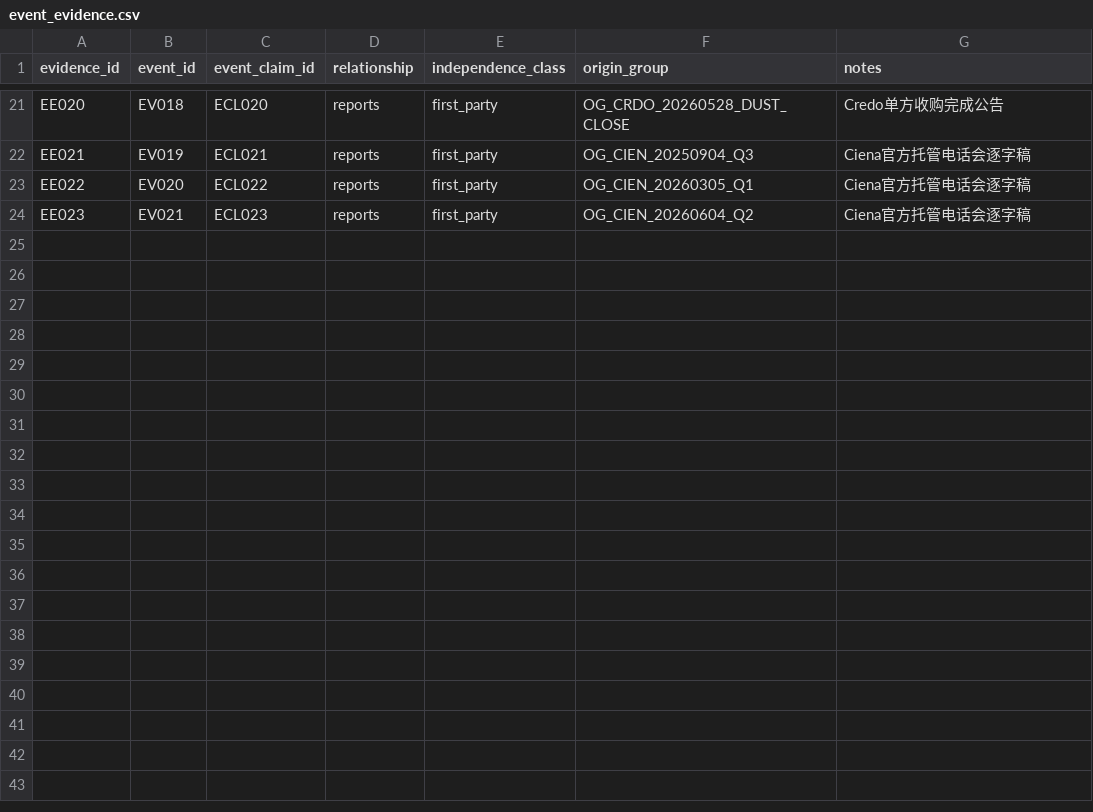
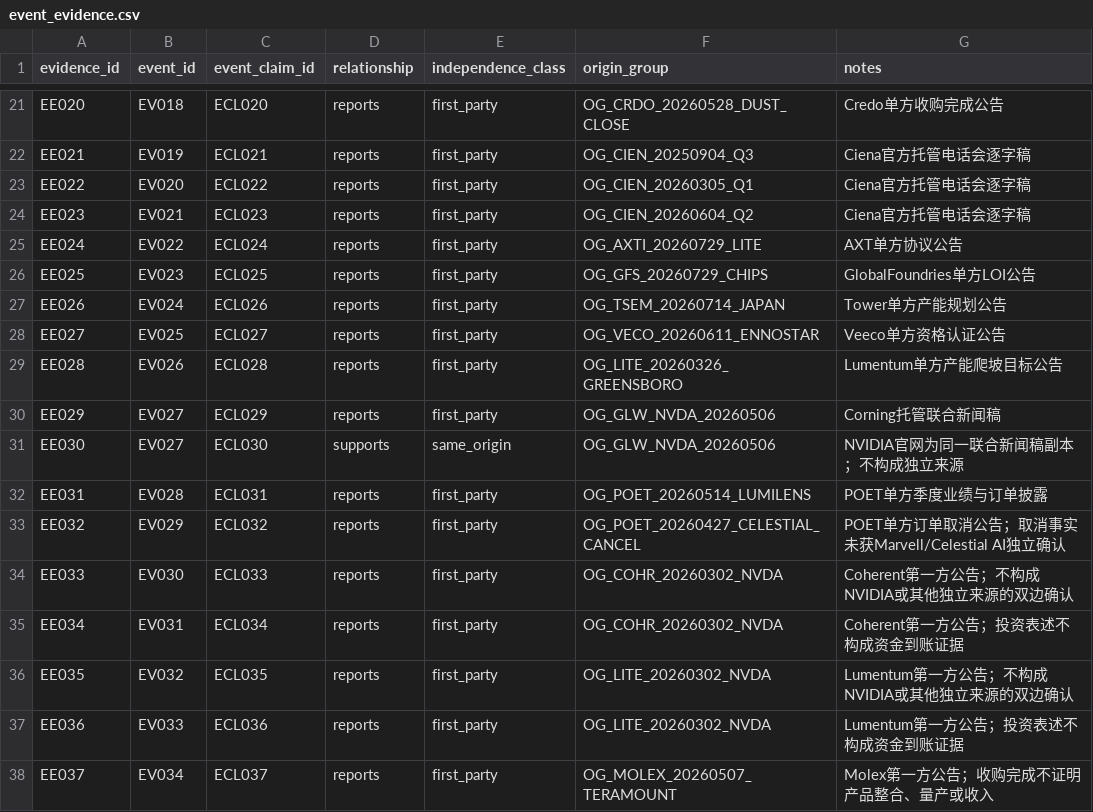
Before and after one commit to pojoker/workflow-rehearsal, a CSV file: calls/event_evidence.csv, drawn as a sheet; only a part is shown, gaps mark what is left out.

```diff
--- a/calls/event_evidence.csv
+++ b/calls/event_evidence.csv
@@ -24 +24,15 @@ EE022,EV020,ECL022,reports,first_party,OG_CIEN_20260305_Q1,Ciena官方托管电
 EE023,EV021,ECL023,reports,first_party,OG_CIEN_20260604_Q2,Ciena官方托管电话会逐字稿
+EE024,EV022,ECL024,reports,first_party,OG_AXTI_20260729_LITE,AXT单方协议公告
+EE025,EV023,ECL025,reports,first_party,OG_GFS_20260729_CHIPS,GlobalFoundries单方LOI公告
+EE026,EV024,ECL026,reports,first_party,OG_TSEM_20260714_JAPAN,Tower单方产能规划公告
+EE027,EV025,ECL027,reports,first_party,OG_VECO_20260611_ENNOSTAR,Veeco单方资格认证公告
+EE028,EV026,ECL028,reports,first_party,OG_LITE_20260326_GREENSBORO,Lumentum单方产能爬坡目标公告
+EE029,EV027,ECL029,reports,first_party,OG_GLW_NVDA_20260506,Corning托管联合新闻稿
+EE030,EV027,ECL030,supports,same_origin,OG_GLW_NVDA_20260506,NVIDIA官网为同一联合新闻稿副本；不构成独立来源
+EE031,EV028,ECL031,reports,first_party,OG_POET_20260514_LUMILENS,POET单方季度业绩与订单披露
+EE032,EV029,ECL032,reports,first_party,OG_POET_20260427_CELESTIAL_CANCEL,POET单方订单取消公告；取消事实未获Marvell/Celestial AI独立确认
+EE033,EV030,ECL033,reports,first_party,OG_COHR_20260302_NVDA,Coherent第一方公告；不构成NVIDIA或其他独立来源的双边确认
+EE034,EV031,ECL034,reports,first_party,OG_COHR_20260302_NVDA,Coherent第一方公告；投资表述不构成资金到账证据
+EE035,EV032,ECL035,reports,first_party,OG_LITE_20260302_NVDA,Lumentum第一方公告；不构成NVIDIA或其他独立来源的双边确认
+EE036,EV033,ECL036,reports,first_party,OG_LITE_20260302_NVDA,Lumentum第一方公告；投资表述不构成资金到账证据
+EE037,EV034,ECL037,reports,first_party,OG_MOLEX_20260507_TERAMOUNT,Molex第一方公告；收购完成不证明产品整合、量产或收入
```
Also changed, not shown: calls/disclosures.csv, calls/event_claims.csv, 12 other files.
